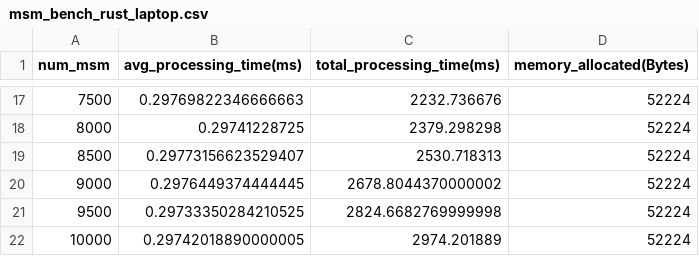
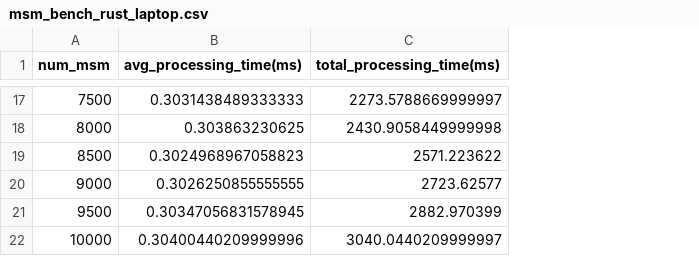
Before and after one commit to zkmopro/mopro, a CSV file: mopro-core/benchmarks/gpu_explorations/msm_bench_rust_laptop.csv, drawn as a sheet; only a part is shown, gaps mark what is left out; the diff covers the shown part only; the diff names each change by its address in the sheet, - before the commit and + after, or states it on an @@ line.

Commit message:
feat(benchmark): remove memory benchmarking parts

```diff
--- a/mopro-core/benchmarks/gpu_explorations/msm_bench_rust_laptop.csv
+++ b/mopro-core/benchmarks/gpu_explorations/msm_bench_rust_laptop.csv
-column D (memory_allocated(Bytes)), rows 17-22: all 52224
-B17 (avg_processing_time(ms)): 0.29769822346666663
+B17 (avg_processing_time(ms)): 0.3031438489333333
-C17 (total_processing_time(ms)): 2232.736676
+C17 (total_processing_time(ms)): 2273.5788669999997
-B18 (avg_processing_time(ms)): 0.29741228725
+B18 (avg_processing_time(ms)): 0.303863230625
-C18 (total_processing_time(ms)): 2379.298298
+C18 (total_processing_time(ms)): 2430.9058449999998
-B19 (avg_processing_time(ms)): 0.29773156623529407
+B19 (avg_processing_time(ms)): 0.3024968967058823
-C19 (total_processing_time(ms)): 2530.718313
+C19 (total_processing_time(ms)): 2571.223622
-B20 (avg_processing_time(ms)): 0.2976449374444445
+B20 (avg_processing_time(ms)): 0.3026250855555555
-C20 (total_processing_time(ms)): 2678.8044370000002
+C20 (total_processing_time(ms)): 2723.62577
-B21 (avg_processing_time(ms)): 0.29733350284210525
+B21 (avg_processing_time(ms)): 0.30347056831578945
-C21 (total_processing_time(ms)): 2824.6682769999998
+C21 (total_processing_time(ms)): 2882.970399
-B22 (avg_processing_time(ms)): 0.29742018890000005
+B22 (avg_processing_time(ms)): 0.30400440209999996
-C22 (total_processing_time(ms)): 2974.201889
+C22 (total_processing_time(ms)): 3040.0440209999997
```
Also changed, not shown: 30 edited cells elsewhere in this file, mopro-core/benchmarks/gpu_explorations/msm_bench_swift_laptop.csv, 9 other files.
